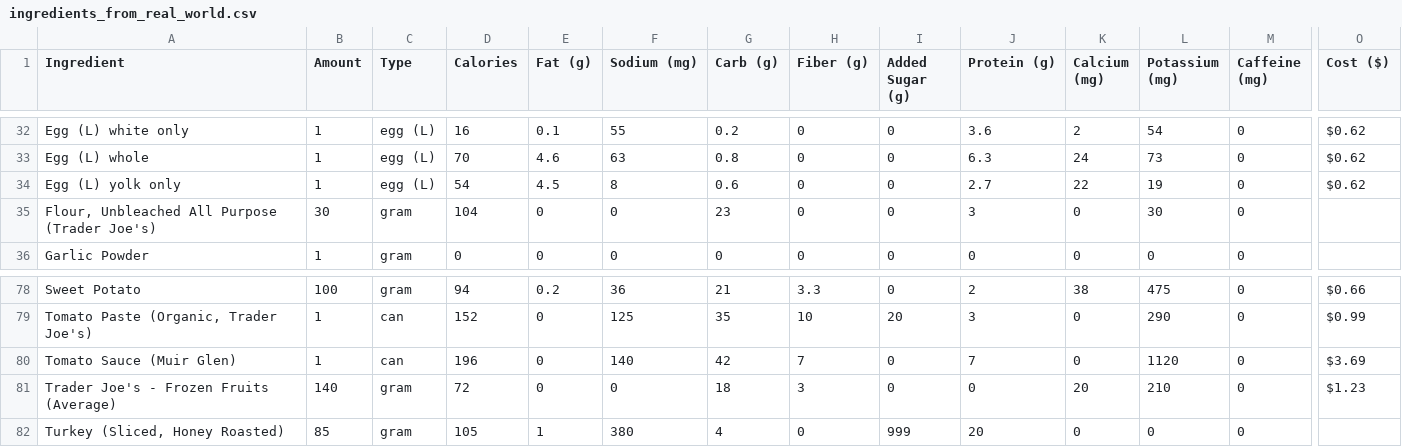
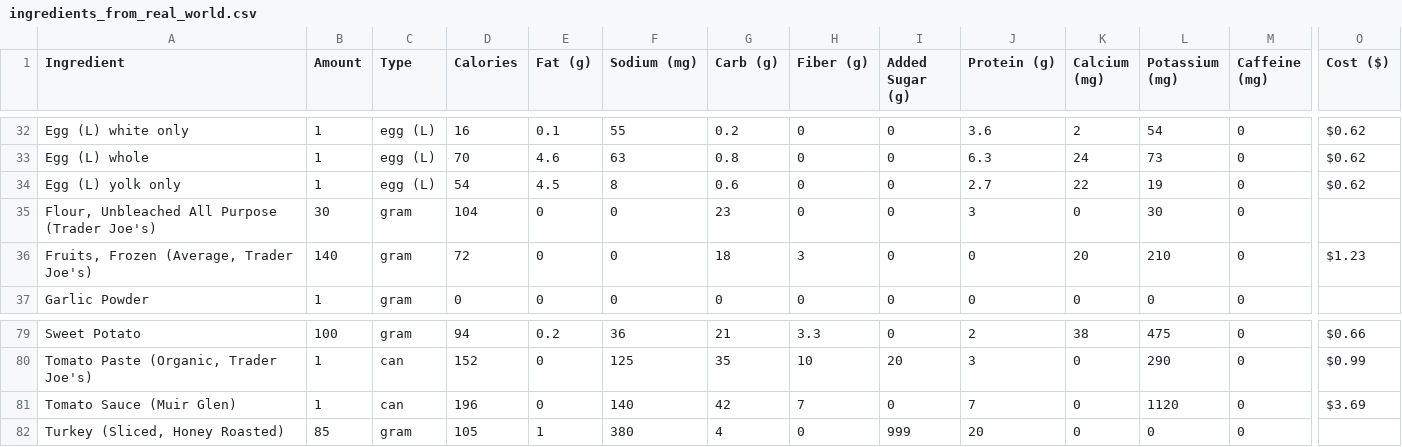
Before and after one commit to mauzeh/squirby, a CSV file: database/seeders/csv/ingredients_from_real_world.csv, drawn as a sheet; only a part is shown, gaps mark what is left out; removed rows and columns are numbered as before the commit, all else as after; rows hold the shown columns only; the diff names each change by its address in the sheet, - before the commit and + after, or states it on an @@ line.

```diff
--- a/database/seeders/csv/ingredients_from_real_world.csv
+++ b/database/seeders/csv/ingredients_from_real_world.csv
+row 36: Fruits, Frozen (Average, Trader Joe's) | 140 | gram | 72 | 0 | 0 | 18 | 3 | 0 | 0 | 20 | 210 | 0 | $1.23
-row 81: Trader Joe's - Frozen Fruits (Average) | 140 | gram | 72 | 0 | 0 | 18 | 3 | 0 | 0 | 20 | 210 | 0 | $1.23
```
Also changed, not shown: database/seeders/csv/daily_log_from_real_world.csv.
